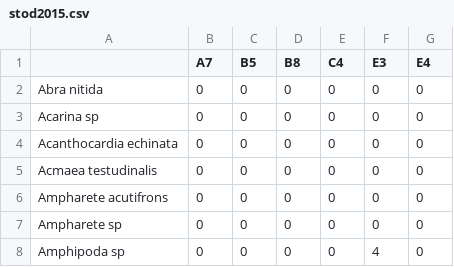
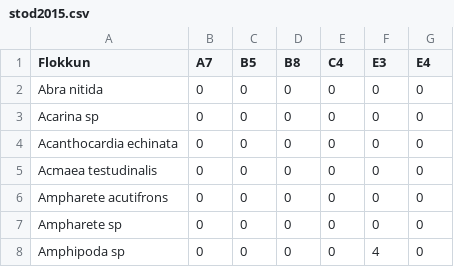
Before and after one commit to harkanatta/botndyr, a CSV file: skjol/stod2015.csv, drawn as a sheet; only a part is shown.

```diff
--- a/skjol/stod2015.csv
+++ b/skjol/stod2015.csv
@@ -1,2 +1,2 @@
-,A7,B5,B8,C4,E3,E4
+Flokkun,A7,B5,B8,C4,E3,E4
 Abra nitida,0,0,0,0,0,0
```
Also changed, not shown: skjol/stodvar.csv, 4 other files.
